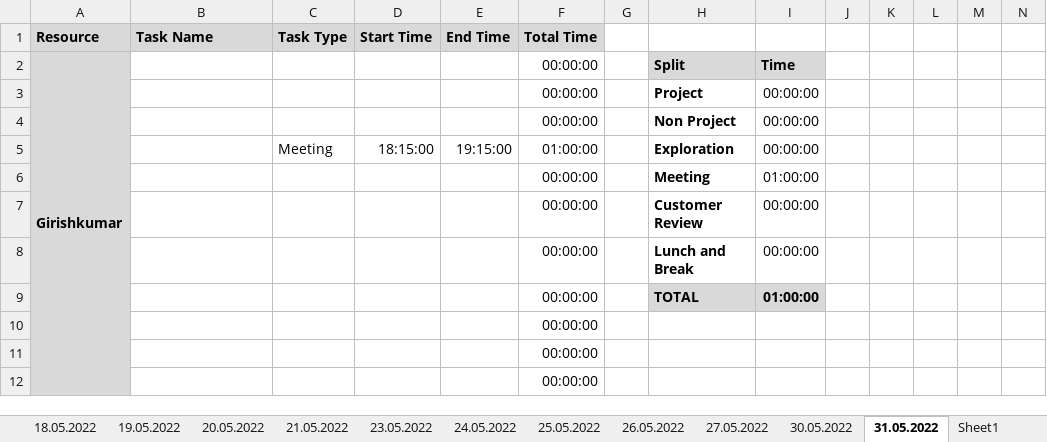
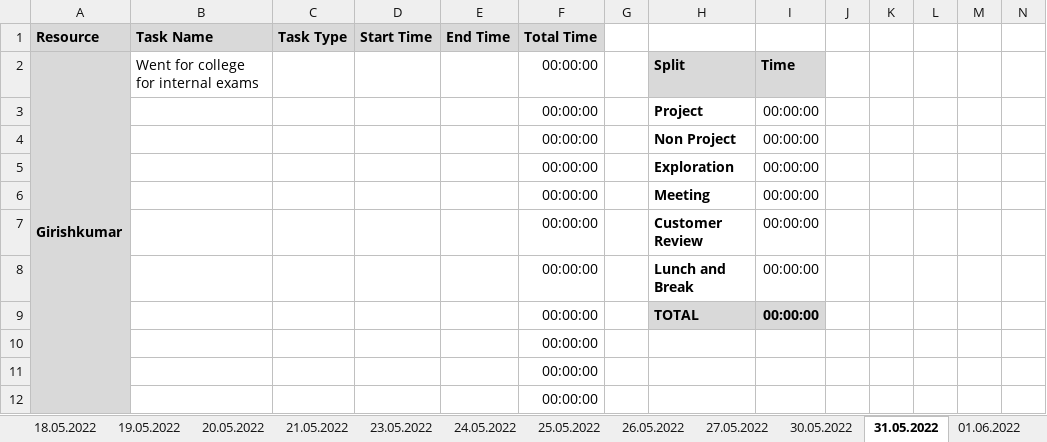
Before and after one commit to arvi9/ASPNet-WebAPI-Anngular-Project, an Excel workbook: Aurora/Process/PTW-Timesheet .xlsx, sheet 31.05.2022, drawn as a sheet; only a part is shown; values as stored, in another font and other column widths than the file's, no borders; conditional formats not drawn; removed rows and columns are numbered as before the commit, all else as after; rows hold the shown columns only; the diff names each change by its address in the sheet, - before the commit and + after, or states it on an @@ line.

```diff
--- a/Aurora/Process/PTW-Timesheet .xlsx (sheet 31.05.2022)
+++ b/Aurora/Process/PTW-Timesheet .xlsx (sheet 31.05.2022)
-sheet tab: Sheet1
+sheet tab: 01.06.2022
-B2 (Task Name): (empty)
+B2 (Task Name): Went for college for internal exams
-row 5:  |  | Meeting | 18:15:00 | 19:15:00 | 01:00:00 |  | Exploration | 00:00:00
+row 5:  |  |  |  |  | 00:00:00 |  | Exploration | 00:00:00
-I6: 01:00:00
+I6: 00:00:00
-I9: 01:00:00
+I9: 00:00:00
```
Also changed, not shown: sheet 27.05.2022, sheet 26.05.2022, sheet 23.05.2022, other sheet tabs, formulas that keep their value.
